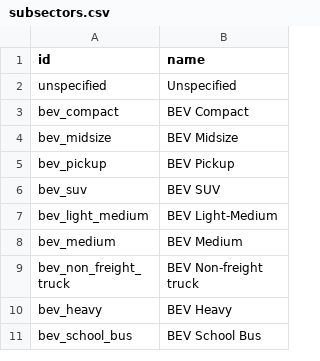
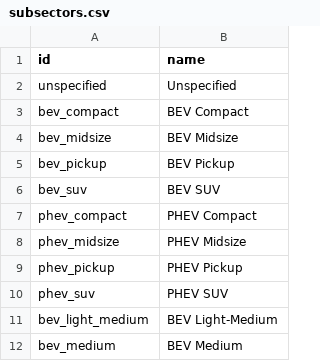
Before and after one commit to dsgrid/dsgrid-project-DECARB, a CSV file: project/dimensions/subsectors.csv, drawn as a sheet; only a part is shown; the shorter side is filled out with more unchanged rows; the diff names each change by its address in the sheet, - before the commit and + after, or states it on an @@ line.

Commit message:
Adding PHEV subsectors

```diff
--- a/project/dimensions/subsectors.csv
+++ b/project/dimensions/subsectors.csv
+row 7: phev_compact | PHEV Compact
+row 8: phev_midsize | PHEV Midsize
+row 9: phev_pickup | PHEV Pickup
+row 10: phev_suv | PHEV SUV
```
